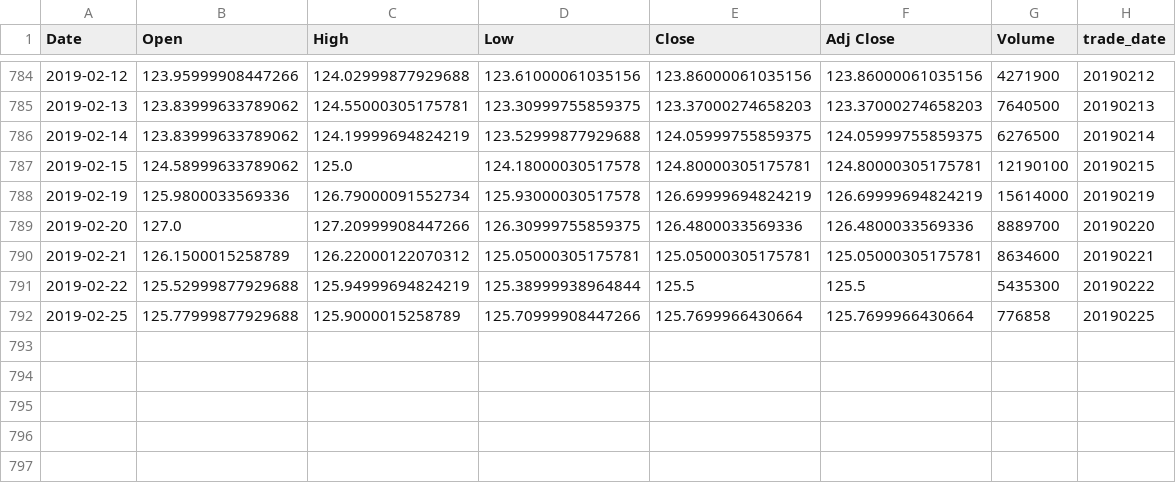
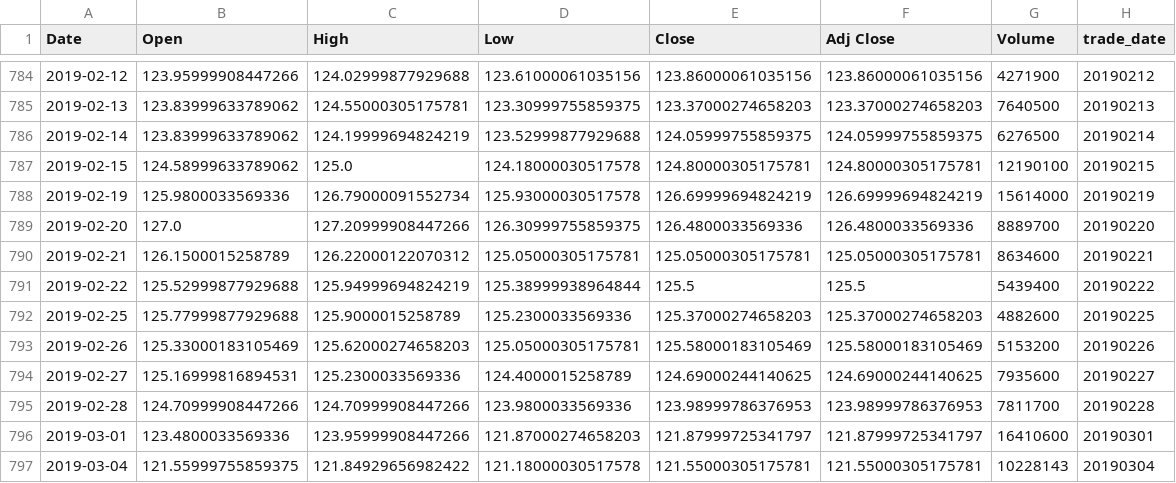
Before and after one commit to bgithub1/cme_open_interest, a CSV file: gld_daily.csv, drawn as a sheet; only a part is shown, gaps mark what is left out.

```diff
--- a/gld_daily.csv
+++ b/gld_daily.csv
@@ -790,3 +790,8 @@ Date,Open,High,Low,Close,Adj Close,Volume,trade_date
 2019-02-21,126.1500015258789,126.22000122070312,125.05000305175781,125.05000305175781,125.05000305175781,8634600,20190221
-2019-02-22,125.52999877929688,125.94999694824219,125.38999938964844,125.5,125.5,5435300,20190222
-2019-02-25,125.77999877929688,125.9000015258789,125.70999908447266,125.7699966430664,125.7699966430664,776858,20190225
+2019-02-22,125.52999877929688,125.94999694824219,125.38999938964844,125.5,125.5,5439400,20190222
+2019-02-25,125.77999877929688,125.9000015258789,125.2300033569336,125.37000274658203,125.37000274658203,4882600,20190225
+2019-02-26,125.33000183105469,125.62000274658203,125.05000305175781,125.58000183105469,125.58000183105469,5153200,20190226
+2019-02-27,125.16999816894531,125.2300033569336,124.4000015258789,124.69000244140625,124.69000244140625,7935600,20190227
+2019-02-28,124.70999908447266,124.70999908447266,123.9800033569336,123.98999786376953,123.98999786376953,7811700,20190228
+2019-03-01,123.4800033569336,123.95999908447266,121.87000274658203,121.87999725341797,121.87999725341797,16410600,20190301
+2019-03-04,121.55999755859375,121.84929656982422,121.18000030517578,121.55000305175781,121.55000305175781,10228143,20190304
```
Also changed, not shown: SLV_daily.csv, slv_history.csv, 10 other files.
